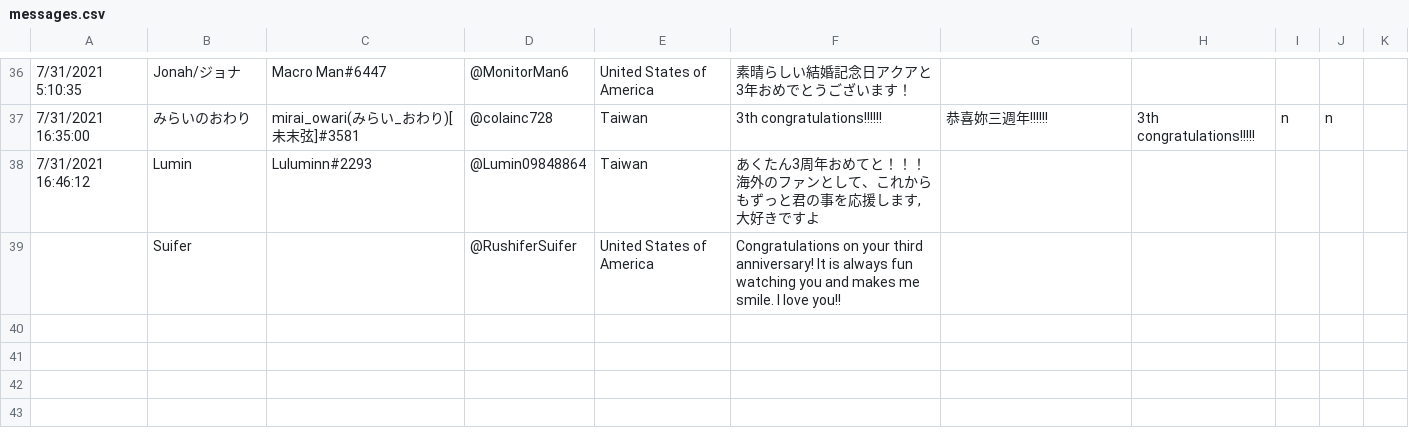
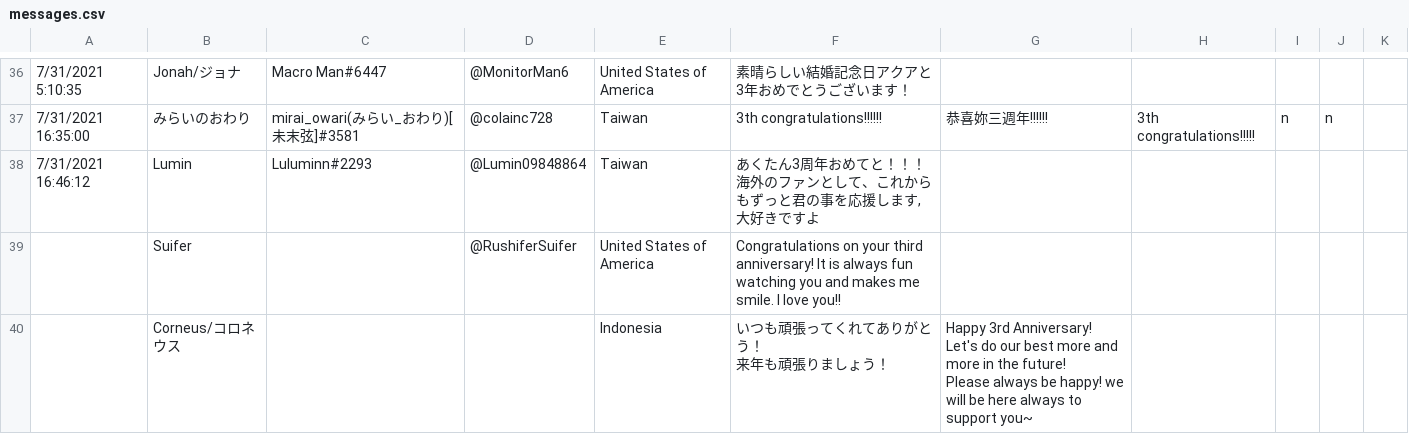
Before and after one commit to RayWarthog/aqua-3rd-anniversary, a CSV file: src/assets/csv/messages.csv, drawn as a sheet; only a part is shown, gaps mark what is left out; ↵ is a line break in a cell; the diff names each change by its address in the sheet, - before the commit and + after, or states it on an @@ line.

```diff
--- a/src/assets/csv/messages.csv
+++ b/src/assets/csv/messages.csv
+row 40:  | Corneus/コロネウス |  |  | Indonesia | いつも頑張ってくれてありがとう！ ↵ 来年も頑張りましょう！ | Happy 3rd Anniversary! Let's do our best more and more in the future! ↵ Please always be happy! we will be here always to support you~
```
Also changed, not shown: 1 other file.
